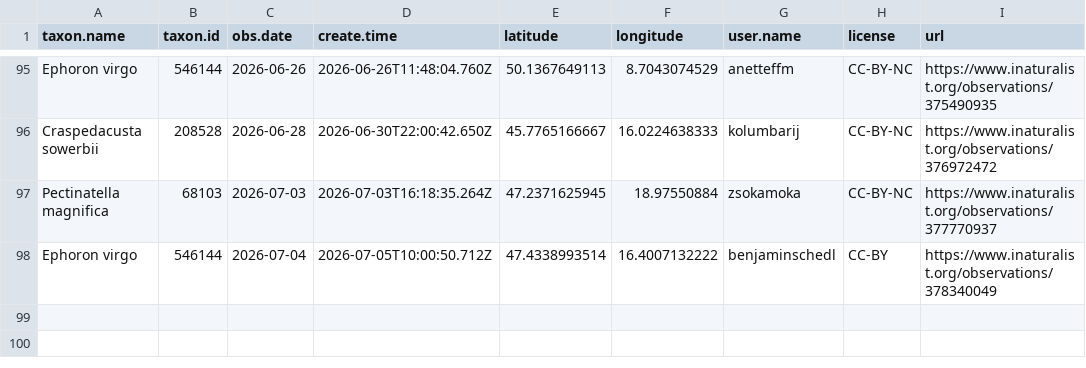
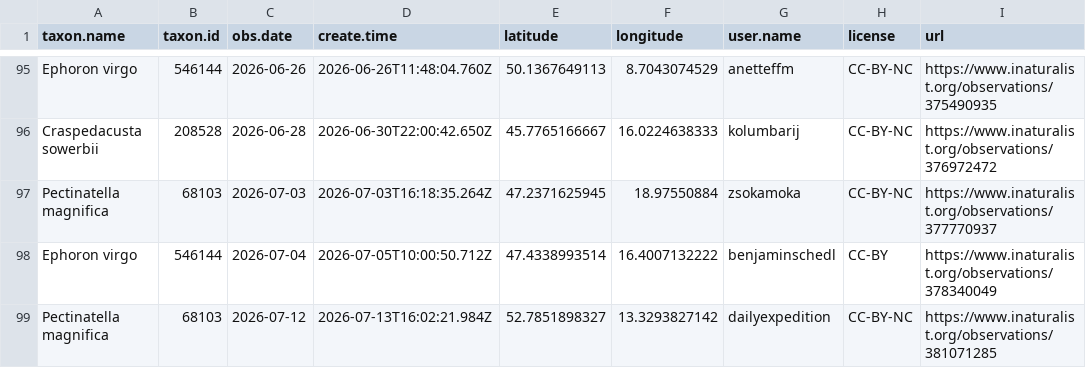
Before and after one commit to adam-egri/dome, a CSV file: inaturalist-dome.csv, drawn as a sheet; only a part is shown, gaps mark what is left out; the diff names each change by its address in the sheet, - before the commit and + after, or states it on an @@ line.

Commit message:
scheduled commit

```diff
--- a/inaturalist-dome.csv
+++ b/inaturalist-dome.csv
+row 99: Pectinatella magnifica | 68103 | 2026-07-12 | 2026-07-13T16:02:21.984Z | 52.7851898327 | 13.3293827142 | dailyexpedition | CC-BY-NC | https://www.inaturalist.org/observations/381071285
```
